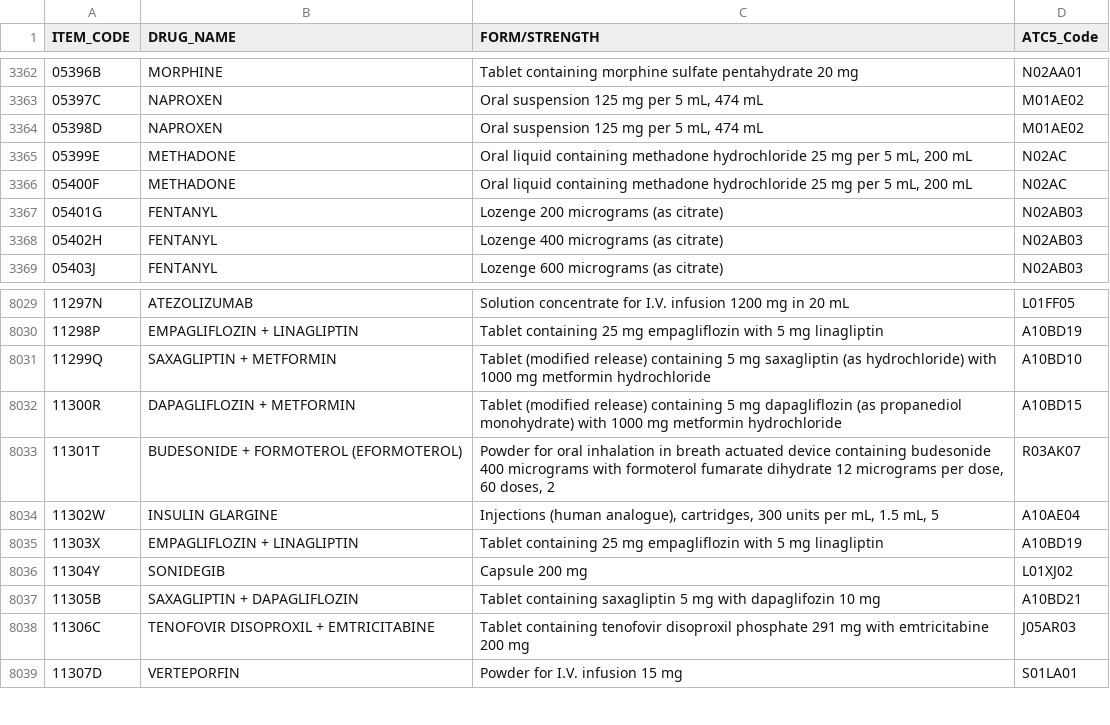
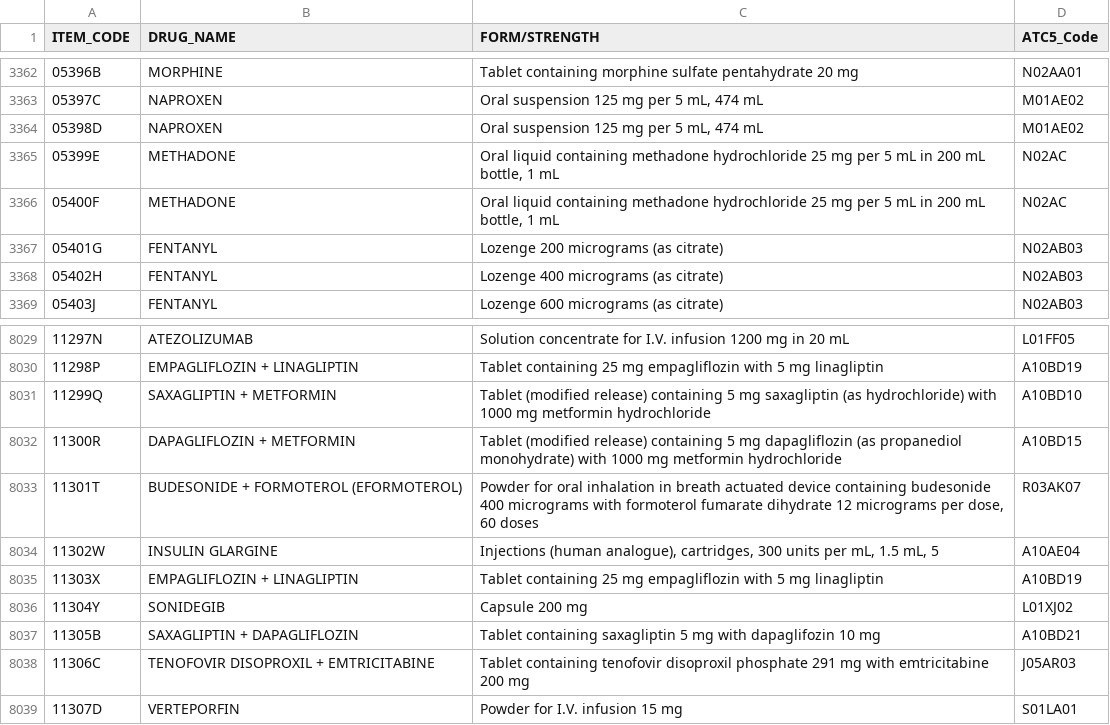
Before and after one commit to Sahil-Singhal/Australia-PBS-Services-Forecasting-Tool, a CSV file: pbs-item-drug-map.csv, drawn as a sheet; only a part is shown, gaps mark what is left out; the diff covers the shown part only.

```diff
--- a/pbs-item-drug-map.csv
+++ b/pbs-item-drug-map.csv
@@ -3364,4 +3364,4 @@ ITEM_CODE,DRUG_NAME,FORM/STRENGTH,ATC5_Code
 "05398D","NAPROXEN","Oral suspension 125 mg per 5 mL, 474 mL","M01AE02"
-"05399E","METHADONE","Oral liquid containing methadone hydrochloride 25 mg per 5 mL, 200 mL","N02AC"
-"05400F","METHADONE","Oral liquid containing methadone hydrochloride 25 mg per 5 mL, 200 mL","N02AC"
+"05399E","METHADONE","Oral liquid containing methadone hydrochloride 25 mg per 5 mL in 200 mL bottle, 1 mL","N02AC"
+"05400F","METHADONE","Oral liquid containing methadone hydrochloride 25 mg per 5 mL in 200 mL bottle, 1 mL","N02AC"
 "05401G","FENTANYL","Lozenge 200 micrograms (as citrate)","N02AB03"
@@ -8032,3 +8032,3 @@ ITEM_CODE,DRUG_NAME,FORM/STRENGTH,ATC5_Code
 "11300R","DAPAGLIFLOZIN + METFORMIN","Tablet (modified release) containing 5 mg dapagliflozin (as propanediol monohydrate) with 1000 mg metformin hydrochloride","A10BD15"
-"11301T","BUDESONIDE + FORMOTEROL (EFORMOTEROL)","Powder for oral inhalation in breath actuated device containing budesonide 400 micrograms with formoterol fumarate dihydrate 12 micrograms per dose, 60 doses, 2","R03AK07"
+"11301T","BUDESONIDE + FORMOTEROL (EFORMOTEROL)","Powder for oral inhalation in breath actuated device containing budesonide 400 micrograms with formoterol fumarate dihydrate 12 micrograms per dose, 60 doses","R03AK07"
 "11302W","INSULIN GLARGINE","Injections (human analogue), cartridges, 300 units per mL, 1.5 mL, 5","A10AE04"
```
Also changed, not shown: 48 added rows elsewhere in this file.
